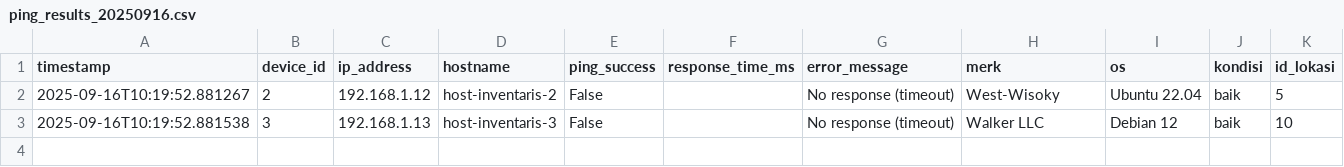
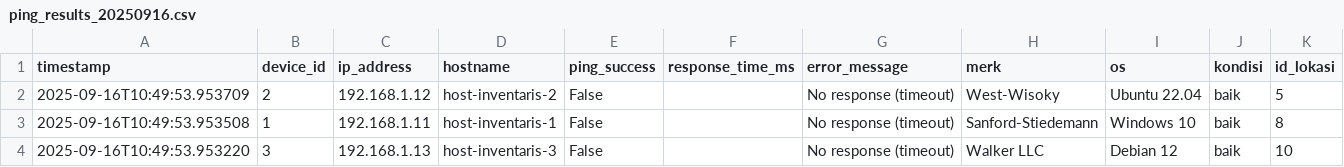
Before and after one commit to MuhammadRidloFebrioPutra/Multiple-Ping, a CSV file: ping_results/ping_results_20250916.csv, drawn as a sheet.

```diff
--- a/ping_results/ping_results_20250916.csv
+++ b/ping_results/ping_results_20250916.csv
@@ -1,3 +1,4 @@
 timestamp,device_id,ip_address,hostname,ping_success,response_time_ms,error_message,merk,os,kondisi,id_lokasi
-2025-09-16T10:19:52.881267,2,192.168.1.12,host-inventaris-2,False,,No response (timeout),West-Wisoky,Ubuntu 22.04,baik,5
-2025-09-16T10:19:52.881538,3,192.168.1.13,host-inventaris-3,False,,No response (timeout),Walker LLC,Debian 12,baik,10
+2025-09-16T10:49:53.953709,2,192.168.1.12,host-inventaris-2,False,,No response (timeout),West-Wisoky,Ubuntu 22.04,baik,5
+2025-09-16T10:49:53.953508,1,192.168.1.11,host-inventaris-1,False,,No response (timeout),Sanford-Stiedemann,Windows 10,baik,8
+2025-09-16T10:49:53.953220,3,192.168.1.13,host-inventaris-3,False,,No response (timeout),Walker LLC,Debian 12,baik,10
```
Also changed, not shown: 3 other files.
